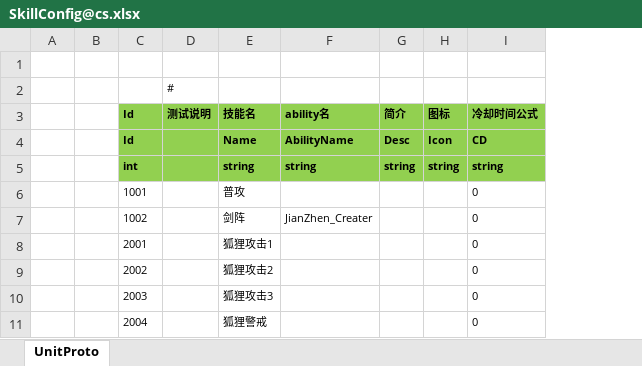
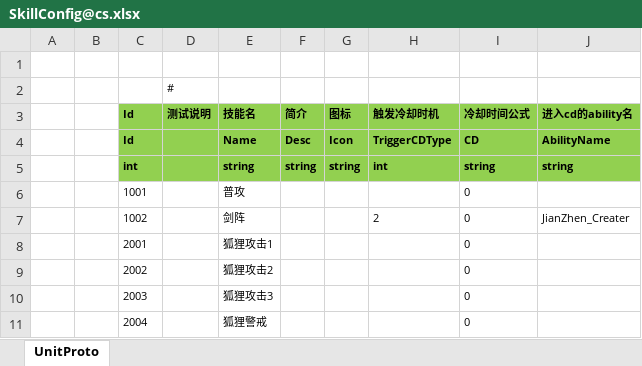
Before and after one commit to 526077247/GenshinGamePlay, an Excel workbook: Excel/SkillConfig@cs.xlsx, sheet UnitProto, drawn as a sheet; values as stored, in another font and other column widths than the file's, no borders; removed rows and columns are numbered as before the commit, all else as after; the diff names each change by its address in the sheet, - before the commit and + after, or states it on an @@ line.

```diff
--- a/Excel/SkillConfig@cs.xlsx (sheet UnitProto)
+++ b/Excel/SkillConfig@cs.xlsx (sheet UnitProto)
-column F (ability名), rows 4-7: AbilityName | string |  | JianZhen_Creater
+column H (触发冷却时机), rows 4-7: TriggerCDType | int |  | 2
+column J (进入cd的ability名), rows 4-7: AbilityName | string |  | JianZhen_Creater
```
Also changed, not shown: 48 other files.
